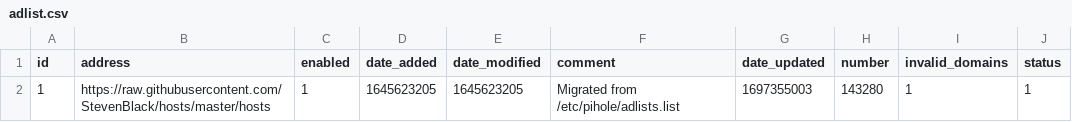
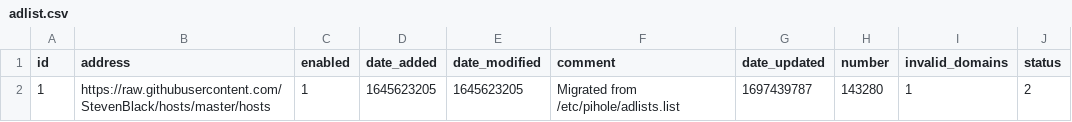
Before and after one commit to federicoalvarez-github/my-pihole-lists, a CSV file: adlist.csv, drawn as a sheet.

Commit message:
Updated October 17, 2023  1:00AM

```diff
--- a/adlist.csv
+++ b/adlist.csv
@@ -1,2 +1,2 @@
 id,address,enabled,date_added,date_modified,comment,date_updated,number,invalid_domains,status
-1,https://raw.githubusercontent.com/StevenBlack/hosts/master/hosts,1,1645623205,1645623205,"Migrated from /etc/pihole/adlists.list",1697355003,143280,1,1
+1,https://raw.githubusercontent.com/StevenBlack/hosts/master/hosts,1,1645623205,1645623205,"Migrated from /etc/pihole/adlists.list",1697439787,143280,1,2
```
